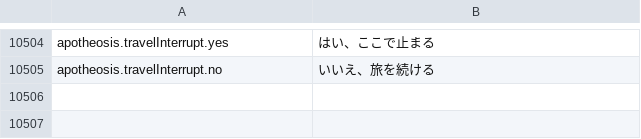
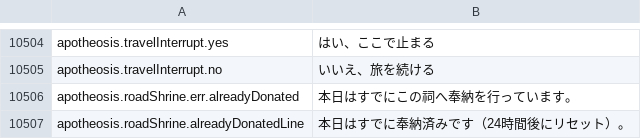
Before and after one commit to Chuz13/daggerfall-forever, a CSV file: locales/ja/Port_Strings.csv, drawn as a sheet; only a part is shown, gaps mark what is left out; the diff names each change by its address in the sheet, - before the commit and + after, or states it on an @@ line.

```diff
--- a/locales/ja/Port_Strings.csv
+++ b/locales/ja/Port_Strings.csv
+row 10506: apotheosis.roadShrine.err.alreadyDonated | 本日はすでにこの祠へ奉納を行っています。
+row 10507: apotheosis.roadShrine.alreadyDonatedLine | 本日はすでに奉納済みです（24時間後にリセット）。
```
Also changed, not shown: locales/de/Port_Strings.csv, locales/el/Port_Strings.csv, 32 other files.
